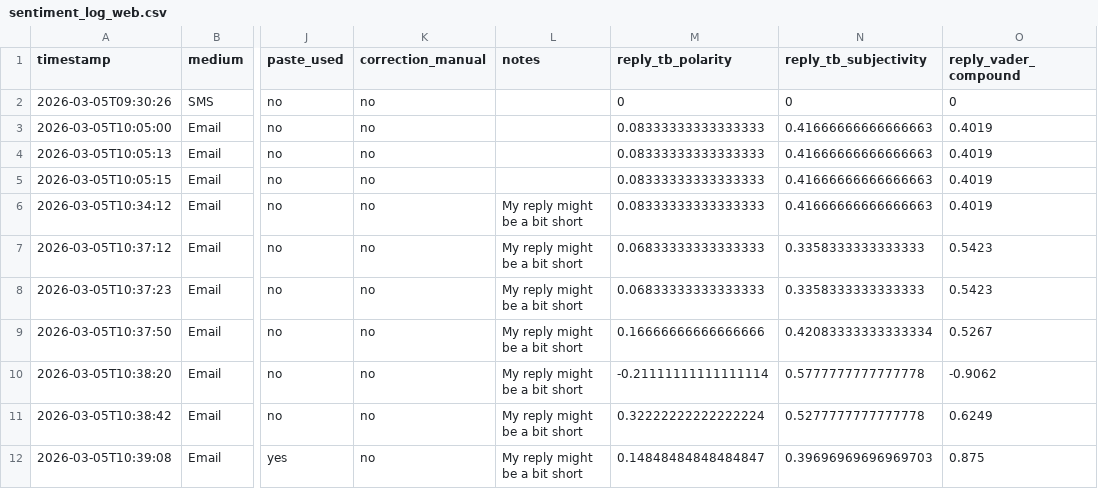
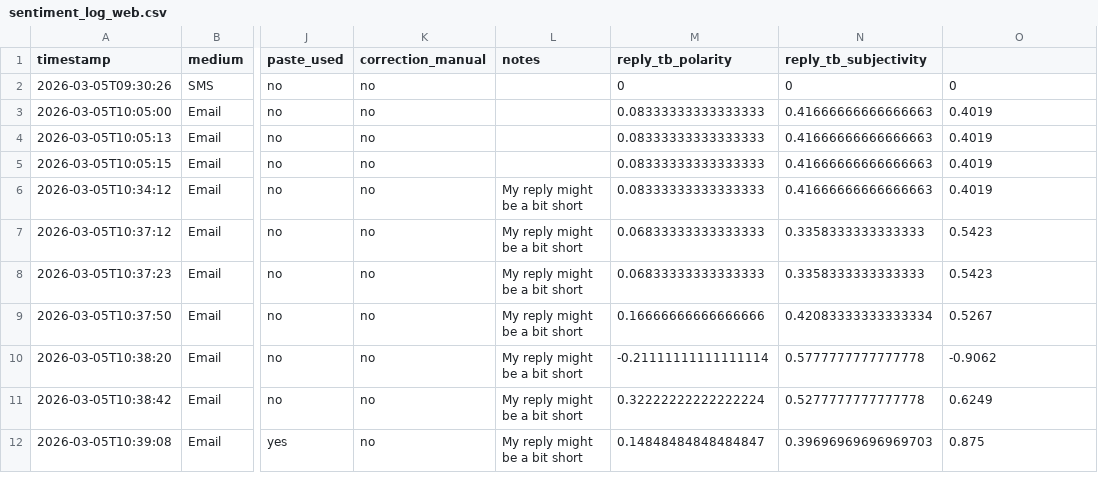
Before and after one commit to JocelyneCM/reply-task-prototype, a CSV file: sentiment_log_web.csv, drawn as a sheet; only a part is shown, gaps mark what is left out; the diff names each change by its address in the sheet, - before the commit and + after, or states it on an @@ line.

Commit message:
Vader cleanup

```diff
--- a/sentiment_log_web.csv
+++ b/sentiment_log_web.csv
-O1: reply_vader_compound
+O1: (empty)
```
Also changed, not shown: 8 other files.
